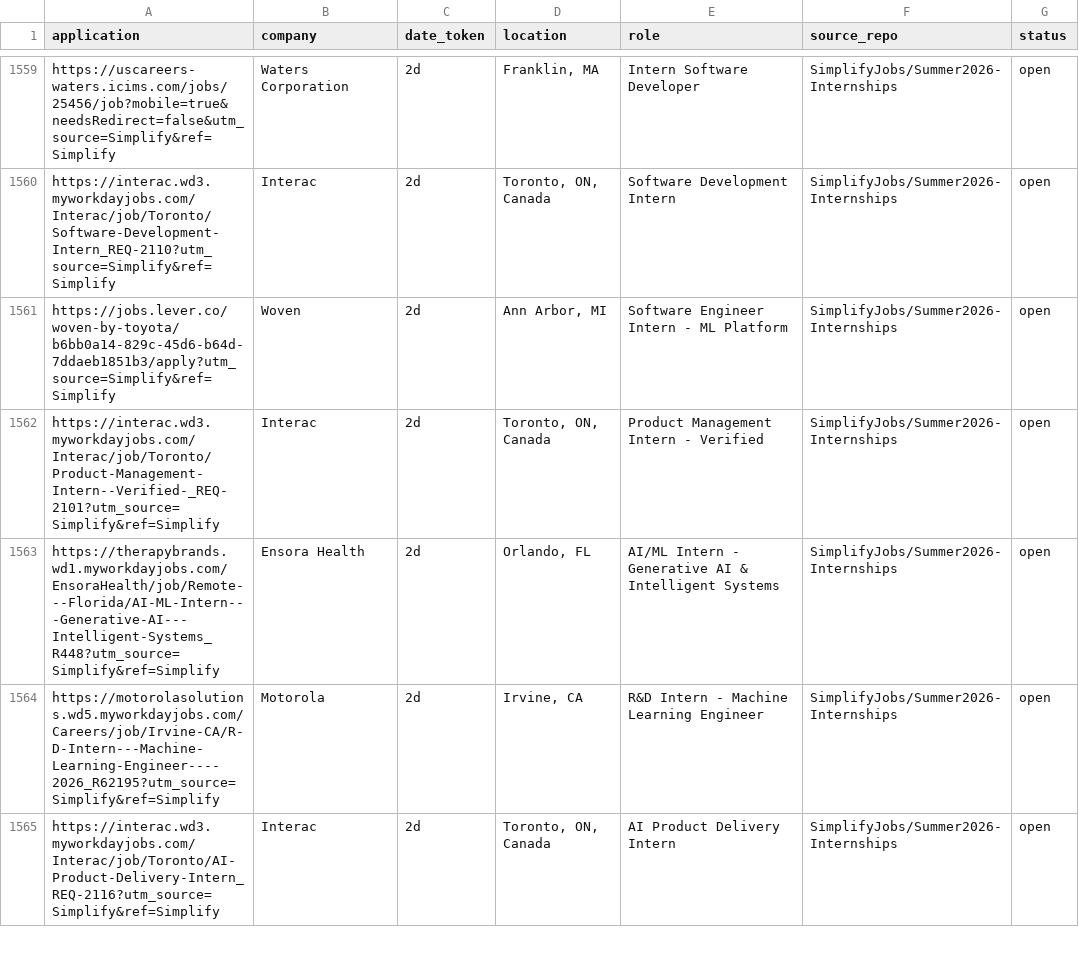
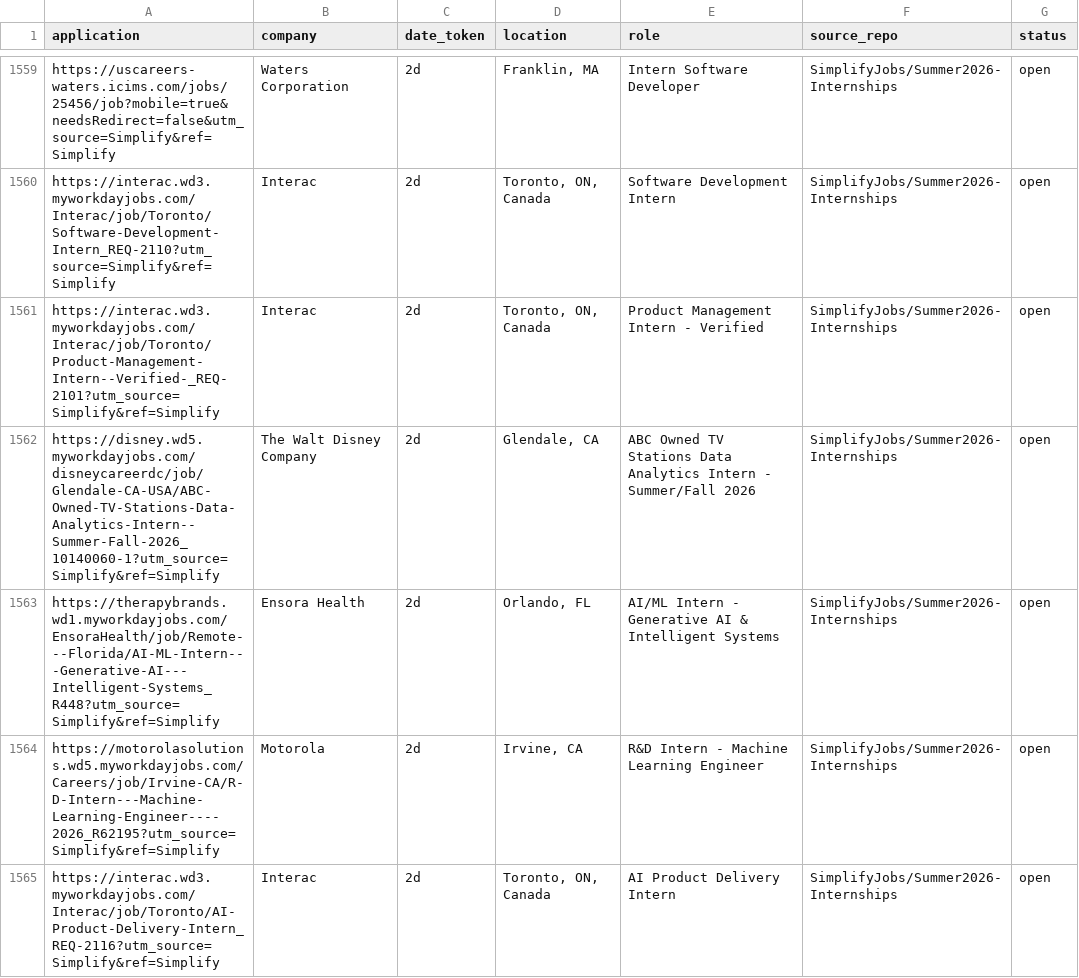
Before and after one commit to vats98754/job-fetcher, a CSV file: internships_us_canada.csv, drawn as a sheet; only a part is shown, gaps mark what is left out; the diff covers the shown part only.

```diff
--- a/internships_us_canada.csv
+++ b/internships_us_canada.csv
@@ -1560,4 +1560,4 @@ https://uscareers-waters.icims.com/jobs/25456/job?mobile=true&needsRedirect=fals
 https://interac.wd3.myworkdayjobs.com/Interac/job/Toronto/Software-Development-Intern_REQ-2110?utm_source=Simplify&ref=Simplify,Interac,2d,"Toronto, ON, Canada",Software Development Intern,SimplifyJobs/Summer2026-Internships,open
-https://jobs.lever.co/woven-by-toyota/b6bb0a14-829c-45d6-b64d-7ddaeb1851b3/apply?utm_source=Simplify&ref=Simplify,Woven,2d,"Ann Arbor, MI",Software Engineer Intern - ML Platform,SimplifyJobs/Summer2026-Internships,open
 https://interac.wd3.myworkdayjobs.com/Interac/job/Toronto/Product-Management-Intern--Verified-_REQ-2101?utm_source=Simplify&ref=Simplify,Interac,2d,"Toronto, ON, Canada",Product Management Intern - Verified,SimplifyJobs/Summer2026-Internships,open
+https://disney.wd5.myworkdayjobs.com/disneycareerdc/job/Glendale-CA-USA/ABC-Owned-TV-Stations-Data-Analytics-Intern--Summer-Fall-2026_10140060-1?utm_source=Simplify&ref=Simplify,The Walt Disney Company,2d,"Glendale, CA",ABC Owned TV Stations Data Analytics Intern - Summer/Fall 2026,SimplifyJobs/Summer2026-Internships,open
 https://therapybrands.wd1.myworkdayjobs.com/EnsoraHealth/job/Remote---Florida/AI-ML-Intern---Generative-AI---Intelligent-Systems_R448?utm_source=Simplify&ref=Simplify,Ensora Health,2d,"Orlando, FL",AI/ML Intern - Generative AI & Intelligent Systems,SimplifyJobs/Summer2026-Internships,open
```
Also changed, not shown: 5 added rows, 4 removed rows and 2 edited cells elsewhere in this file.
